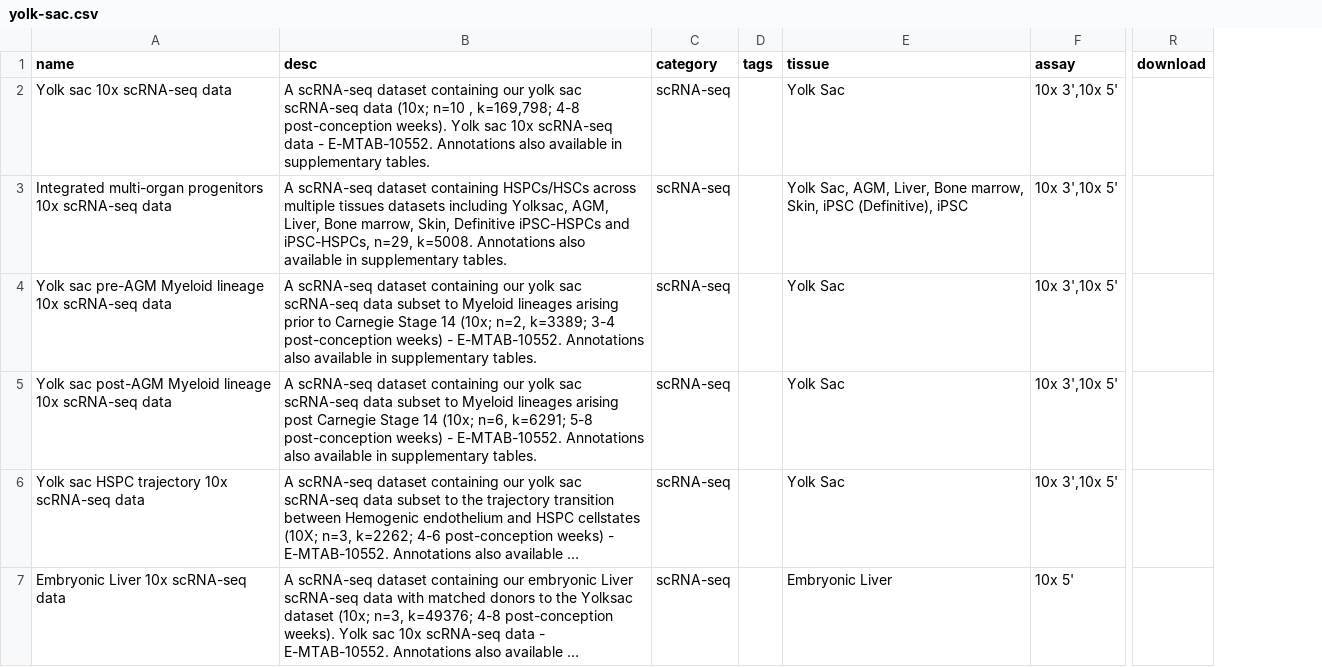
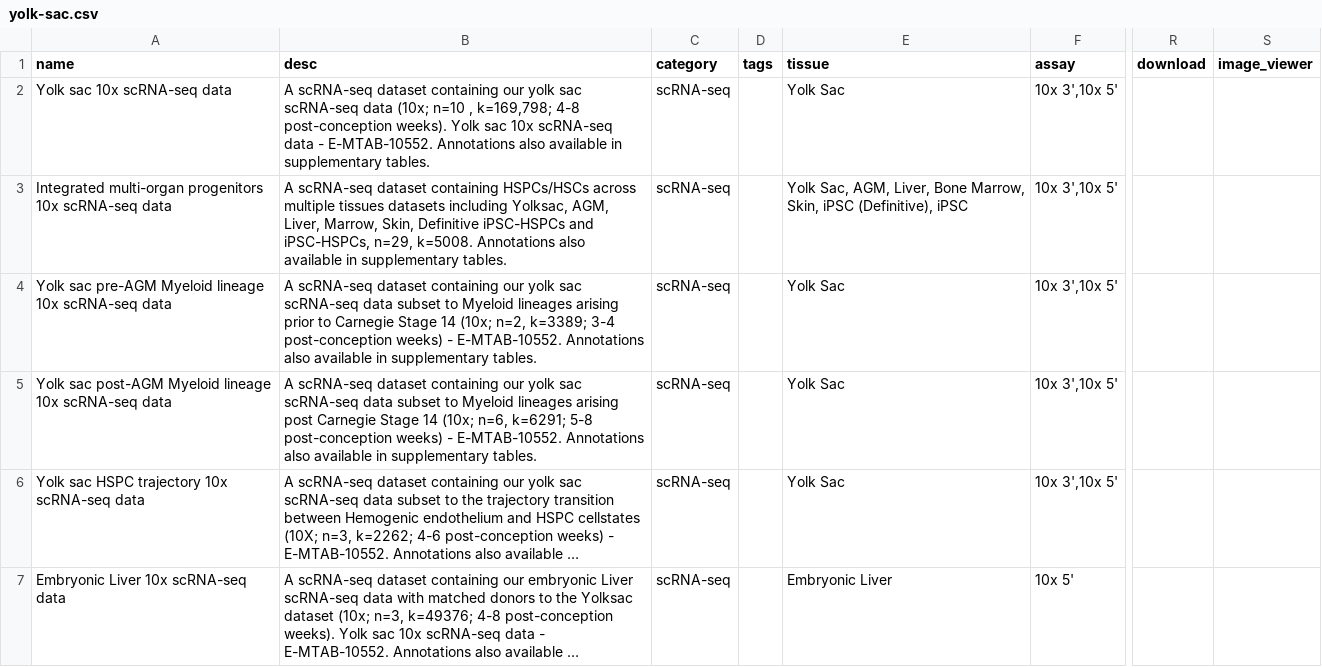
Before and after one commit to haniffalab/jekyll-hdca, a CSV file: _data/yolk-sac.csv, drawn as a sheet; only a part is shown, gaps mark what is left out; long unchanged cells end in …; the diff covers the shown part only; the diff names each change by its address in the sheet, - before the commit and + after, or states it on an @@ line.

```diff
--- a/_data/yolk-sac.csv
+++ b/_data/yolk-sac.csv
+column S (image_viewer), empty
-B3 (desc): …AGM, Liver, Bone marrow, Skin, Definitive…
+B3 (desc): …AGM, Liver, Marrow, Skin, Definitive…
-E3 (tissue): …Liver, Bone marrow, Skin, iPSC…
+E3 (tissue): …Liver, Bone Marrow, Skin, iPSC…
```
Also changed, not shown: 2 added rows and 8 edited cells elsewhere in this file, 1 other file.
